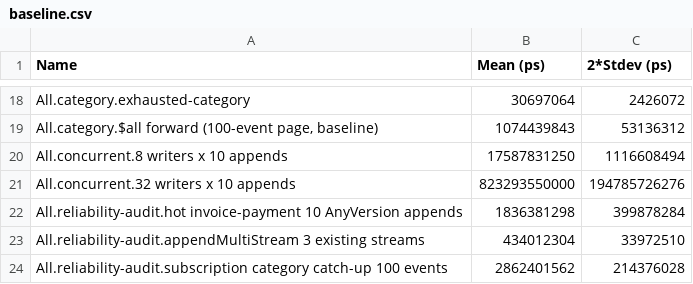
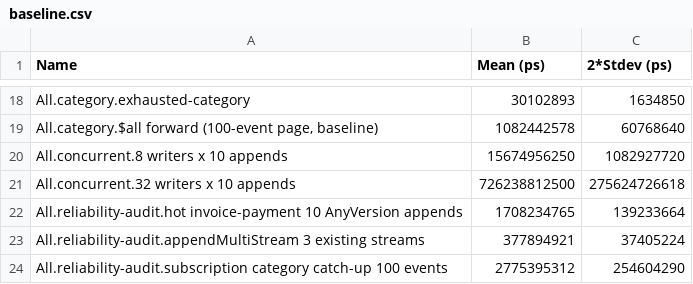
Before and after one commit to shinzui/kiroku, a CSV file: kiroku-store/bench/results/baseline.csv, drawn as a sheet; only a part is shown, gaps mark what is left out; the diff covers the shown part only; the diff names each change by its address in the sheet, - before the commit and + after, or states it on an @@ line.

Commit message:
chore(bench): recapture audit remediation baseline
Refresh kiroku-store benchmark baseline after EP-4 and EP-5 landed, and mark EP-7 preflight in progress with the recorded landing commits and baseline evidence.

MasterPlan: docs/masterplans/9-audit-remediation-subscription-reliability-and-store-correctness-and-performance.md

ExecPlan: docs/plans/62-benchmark-gated-append-pipelining-and-raw-payload-read-passthrough.md

Intention: intention_01kv3qaxg9e91v0zq47stehnkz

```diff
--- a/kiroku-store/bench/results/baseline.csv
+++ b/kiroku-store/bench/results/baseline.csv
-B18 (Mean (ps)): 30697064
+B18 (Mean (ps)): 30102893
-C18 (2*Stdev (ps)): 2426072
+C18 (2*Stdev (ps)): 1634850
-B19 (Mean (ps)): 1074439843
+B19 (Mean (ps)): 1082442578
-C19 (2*Stdev (ps)): 53136312
+C19 (2*Stdev (ps)): 60768640
-B20 (Mean (ps)): 17587831250
+B20 (Mean (ps)): 15674956250
-C20 (2*Stdev (ps)): 1116608494
+C20 (2*Stdev (ps)): 1082927720
-B21 (Mean (ps)): 823293550000
+B21 (Mean (ps)): 726238812500
-C21 (2*Stdev (ps)): 194785726276
+C21 (2*Stdev (ps)): 275624726618
-B22 (Mean (ps)): 1836381298
+B22 (Mean (ps)): 1708234765
-C22 (2*Stdev (ps)): 399878284
+C22 (2*Stdev (ps)): 139233664
-B23 (Mean (ps)): 434012304
+B23 (Mean (ps)): 377894921
-C23 (2*Stdev (ps)): 33972510
+C23 (2*Stdev (ps)): 37405224
-B24 (Mean (ps)): 2862401562
+B24 (Mean (ps)): 2775395312
-C24 (2*Stdev (ps)): 214376028
+C24 (2*Stdev (ps)): 254604290
```
Also changed, not shown: 32 edited cells elsewhere in this file, 2 other files.
